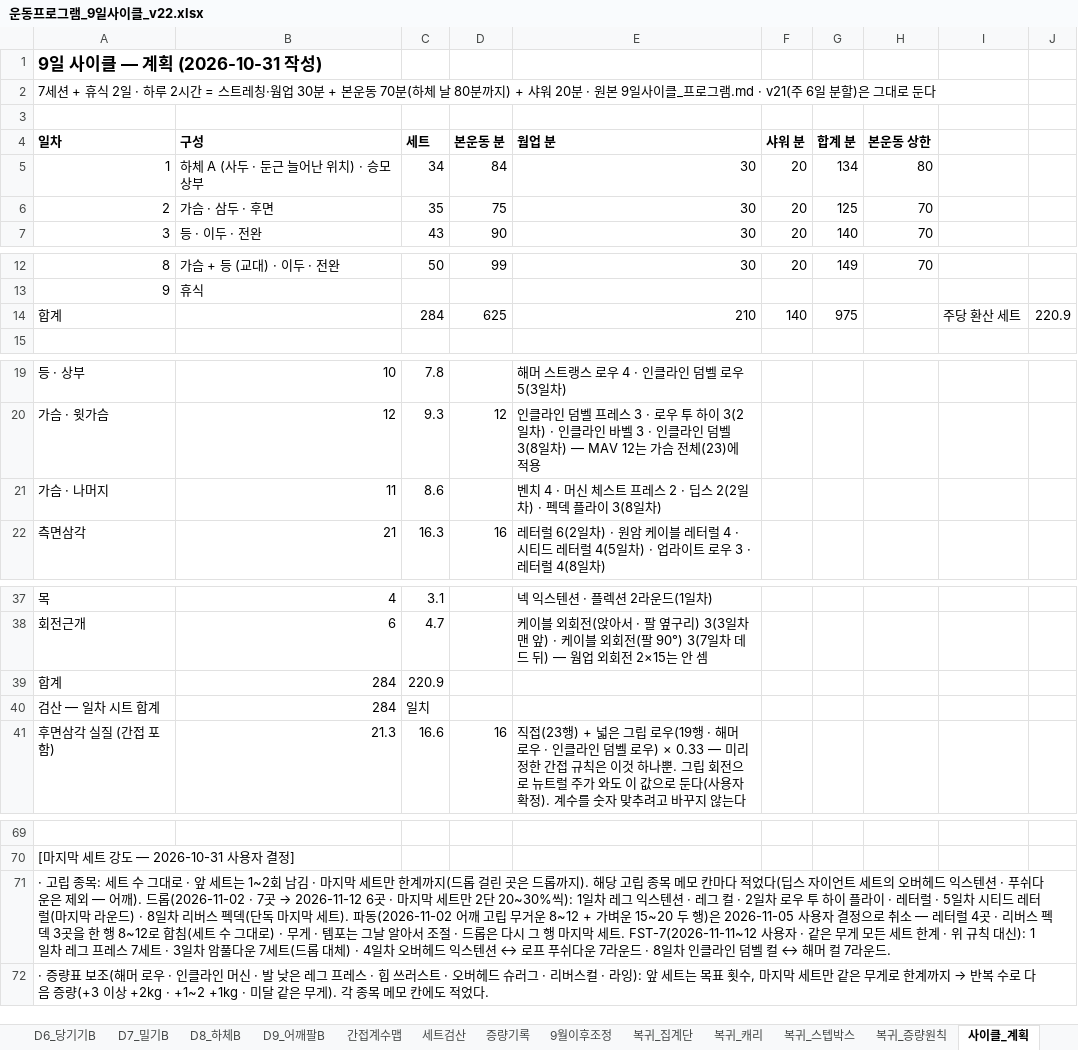
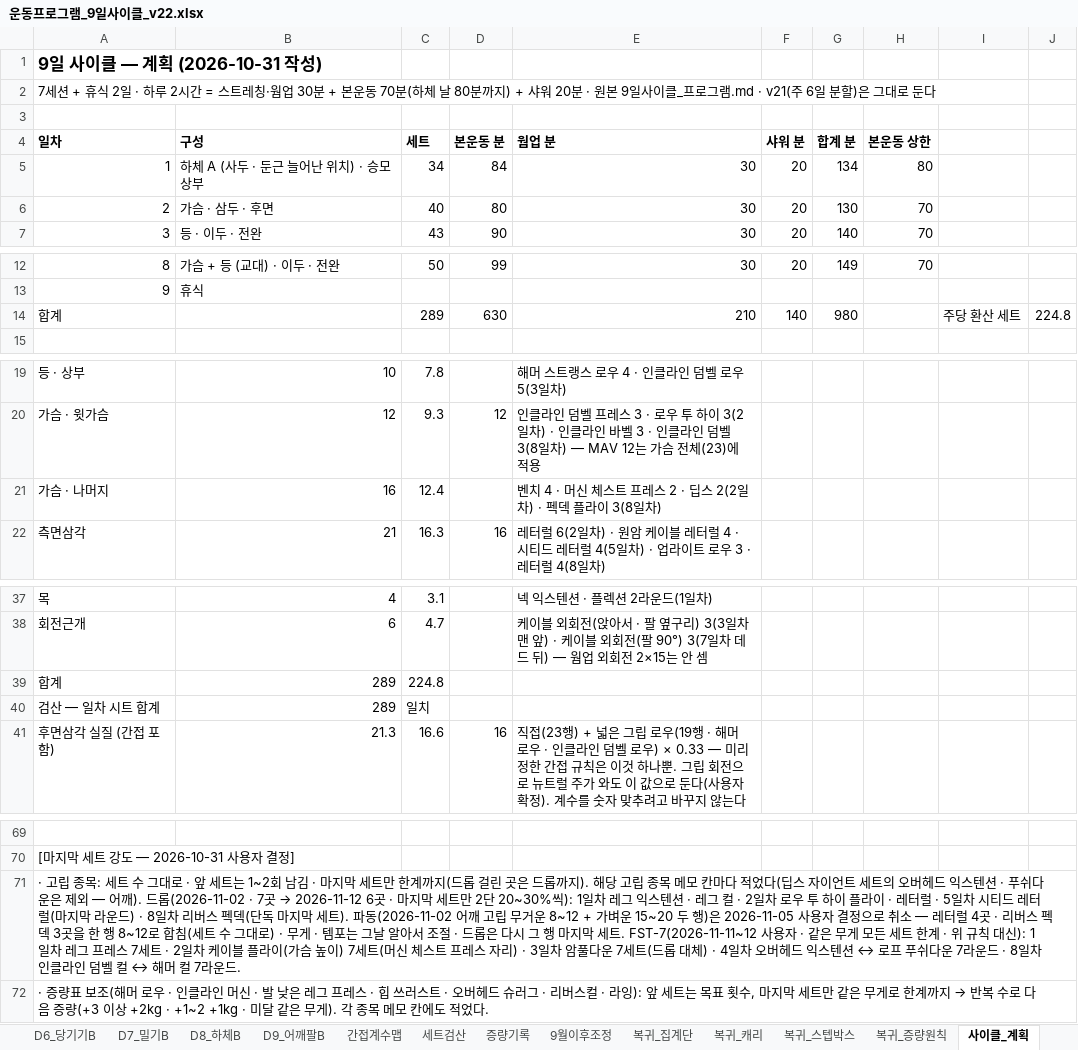
Before and after one commit to ktmffl-max/health1234, an Excel workbook: 운동프로그램_9일사이클_v22.xlsx, sheet 사이클_계획, drawn as a sheet; only a part is shown, gaps mark what is left out; values as stored, in another font and other column widths than the file's, no borders; the diff names each change by its address in the sheet, - before the commit and + after, or states it on an @@ line.

```diff
--- a/운동프로그램_9일사이클_v22.xlsx (sheet 사이클_계획)
+++ b/운동프로그램_9일사이클_v22.xlsx (sheet 사이클_계획)
-C6 (세트): 35
+C6 (세트): 40
-D6 (본운동 분): 75
+D6 (본운동 분): 80
-G6 (합계 분): 125
+G6 (합계 분): 130
-C14 (세트): 284
+C14 (세트): 289
-D14 (본운동 분): 625
+D14 (본운동 분): 630
-G14 (합계 분): 975
+G14 (합계 분): 980
-J14: 220.9
+J14: 224.8
-B21 (구성): 11
+B21 (구성): 16
-C21 (세트): 8.6
+C21 (세트): 12.4
-B39:B40 (구성): 284
+B39:B40 (구성): 289
-C39 (세트): 220.9
+C39 (세트): 224.8
-A71 (일차): …세트 · 3일차…
+A71 (일차): …세트 · 2일차 케이블 플라이(가슴 높이) 7세트(머신 체스트 프레스 자리) · 3일차…
```
Also changed, not shown: sheet 사이클_2_가슴, 6 other files.
